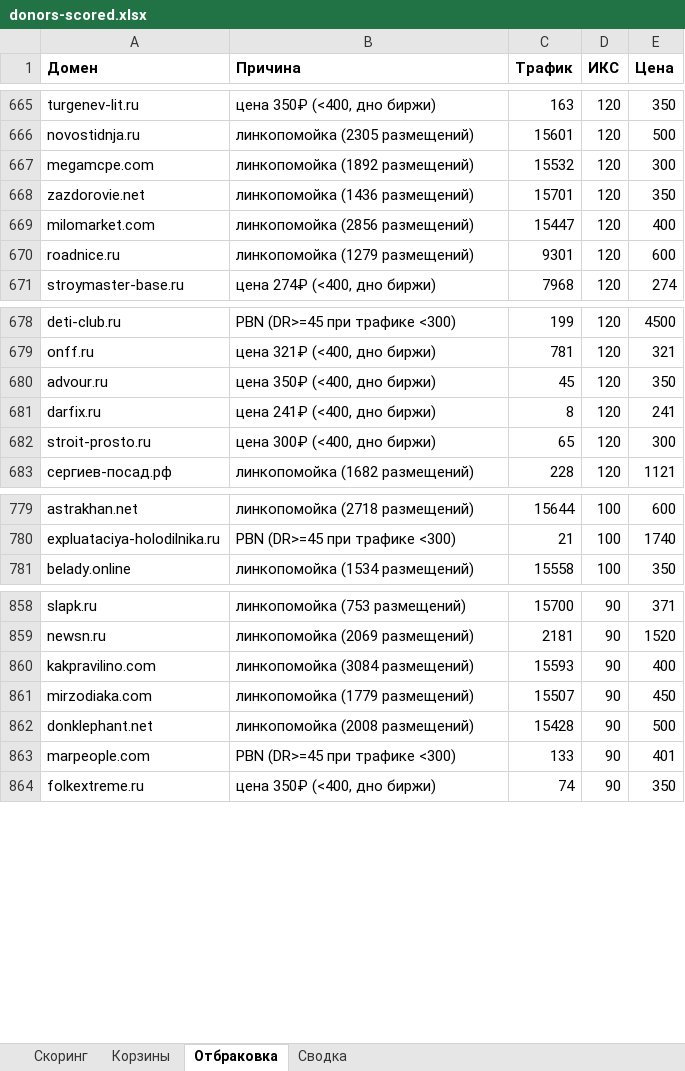
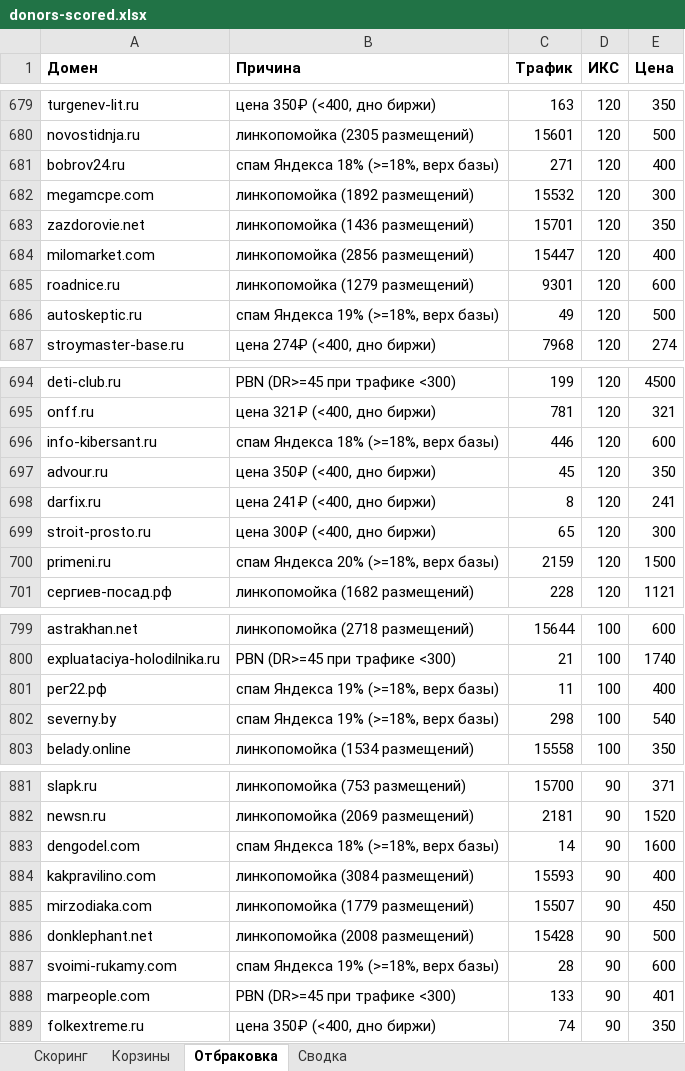
Before and after one commit to kirillrand4-alt/avto, an Excel workbook: seo-texts/guest-posts/donors-scored.xlsx, sheet Отбраковка, drawn as a sheet; only a part is shown, gaps mark what is left out; values as stored, in another font and other column widths than the file's, no borders; the diff covers the shown part only; the diff names each change by its address in the sheet, - before the commit and + after, or states it on an @@ line.

```diff
--- a/seo-texts/guest-posts/donors-scored.xlsx (sheet Отбраковка)
+++ b/seo-texts/guest-posts/donors-scored.xlsx (sheet Отбраковка)
+row 681: bobrov24.ru | спам Яндекса 18% (>=18%, верх базы) | 271 | 120 | 400
+row 686: autoskeptic.ru | спам Яндекса 19% (>=18%, верх базы) | 49 | 120 | 500
+row 696: info-kibersant.ru | спам Яндекса 18% (>=18%, верх базы) | 446 | 120 | 600
+row 700: primeni.ru | спам Яндекса 20% (>=18%, верх базы) | 2159 | 120 | 1500
+row 801: рег22.рф | спам Яндекса 19% (>=18%, верх базы) | 11 | 100 | 400
+row 802: severny.by | спам Яндекса 19% (>=18%, верх базы) | 298 | 100 | 540
+row 883: dengodel.com | спам Яндекса 18% (>=18%, верх базы) | 14 | 90 | 1600
+row 887: svoimi-rukamy.com | спам Яндекса 19% (>=18%, верх базы) | 28 | 90 | 600
```
Also changed, not shown: 51 added rows and 59 removed rows elsewhere in this sheet, sheet Скоринг, sheet Корзины, sheet Сводка, 6 other files.
